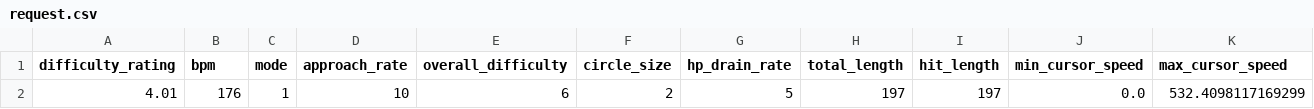
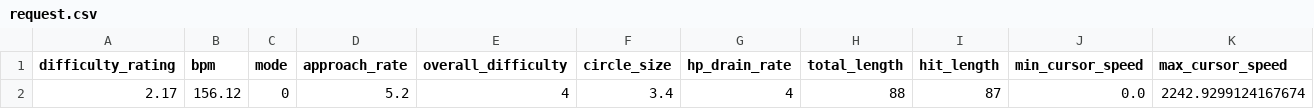
Before and after one commit to FragNichtWasFuerSaft/PIT-Hackathon-2023-AI-Osu, a CSV file: request.csv, drawn as a sheet; only a part is shown; removed rows and columns are numbered as before the commit, all else as after; rows hold the shown columns only; the diff names each change by its address in the sheet, - before the commit and + after, or states it on an @@ line.

Commit message:
try to optimise the csv data. (s.e.-FBL)

```diff
--- a/request.csv
+++ b/request.csv
-row 2: 4.01 | 176 | 1 | 10 | 6 | 2 | 5 | 197 | 197 | 0.0 | 532.4098117169299
+row 2: 2.17 | 156.12 | 0 | 5.2 | 4 | 3.4 | 4 | 88 | 87 | 0.0 | 2242.9299124167674
```
Also changed, not shown: 8 other files.
